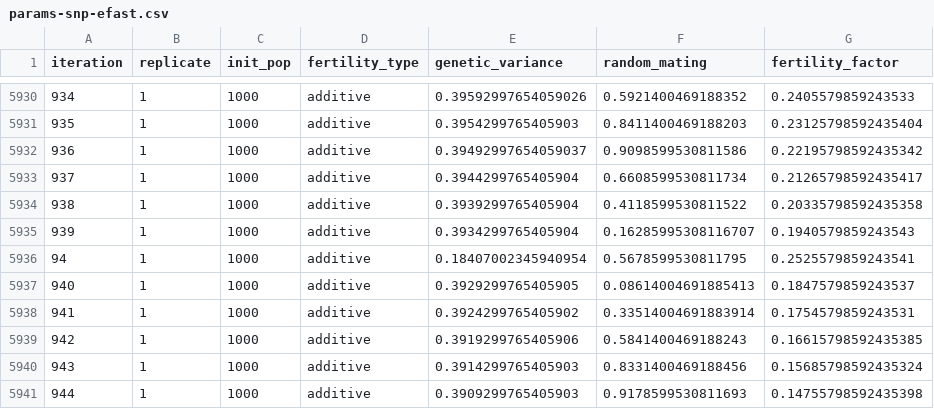
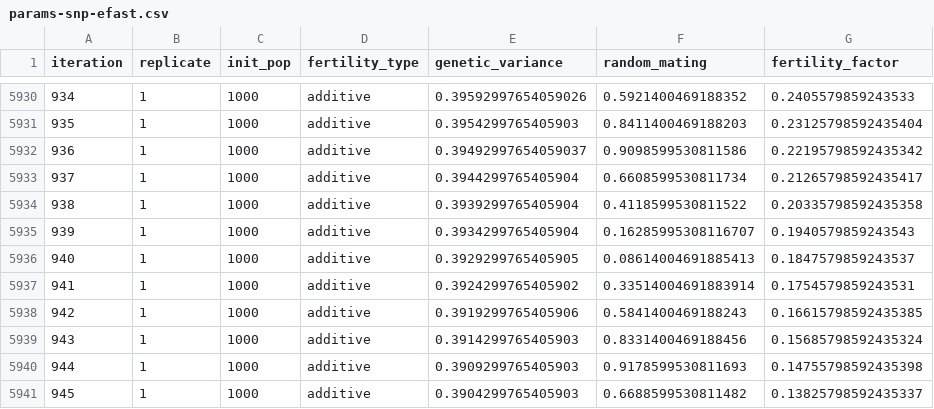
Before and after one commit to sdaza/obesity-dem-heritability, a CSV file: output/data/params-snp-efast.csv, drawn as a sheet; only a part is shown, gaps mark what is left out; the shorter side is filled out with more unchanged rows; the diff names each change by its address in the sheet, - before the commit and + after, or states it on an @@ line.

```diff
--- a/output/data/params-snp-efast.csv
+++ b/output/data/params-snp-efast.csv
-row 5936: 94 | 1 | 1000 | additive | 0.18407002345940954 | 0.5678599530811795 | 0.2525579859243541
```
Also changed, not shown: models/BMI-SNP/data/param-snp-efast.csv, 5 other files.
